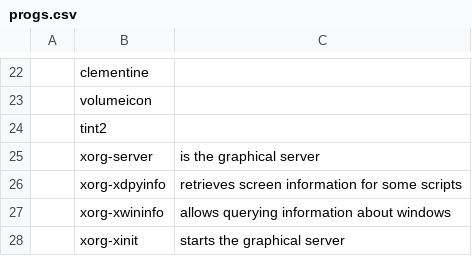
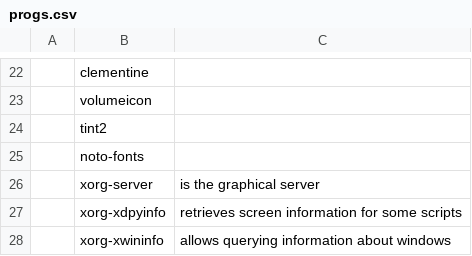
Before and after one commit to eepykate/polka, a CSV file: bin/progs.csv, drawn as a sheet; only a part is shown, gaps mark what is left out; the shorter side is filled out with more unchanged rows; the diff names each change by its address in the sheet, - before the commit and + after, or states it on an @@ line.

```diff
--- a/bin/progs.csv
+++ b/bin/progs.csv
+row 25:  | noto-fonts
```
Also changed, not shown: 1 other file.
